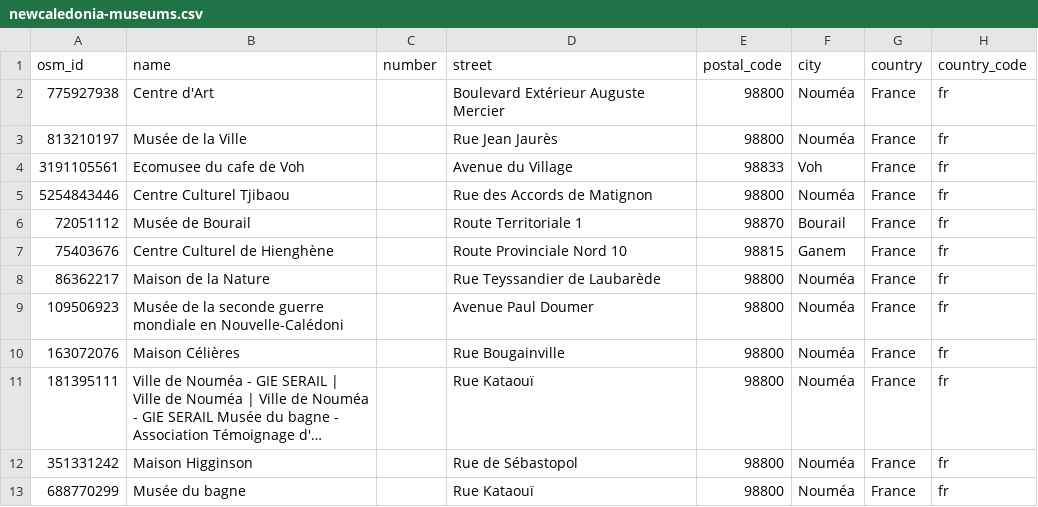
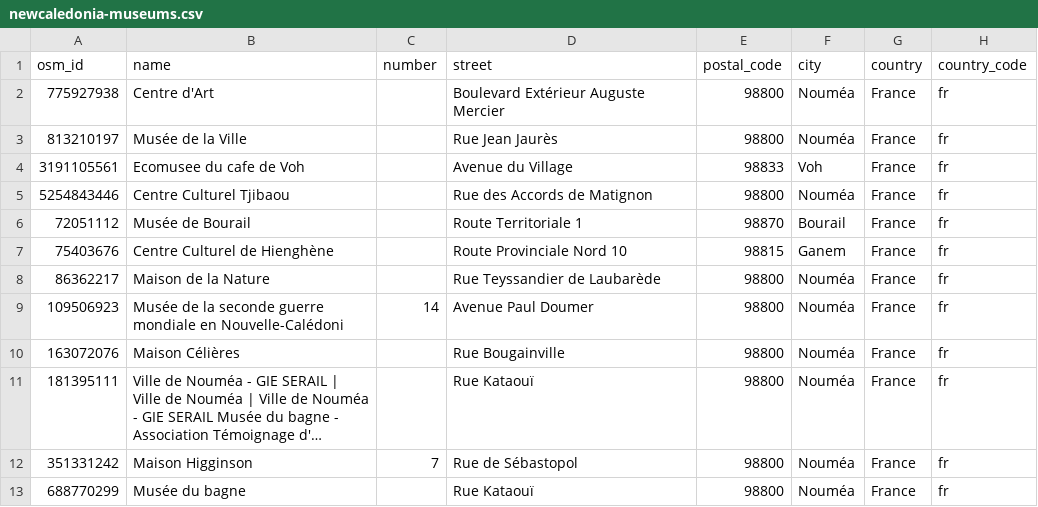
Before and after one commit to papposilene/france-museums-data, a CSV file: osm/csv/newcaledonia-museums.csv, drawn as a sheet; only a part is shown; long unchanged cells end in …; the diff names each change by its address in the sheet, - before the commit and + after, or states it on an @@ line.

```diff
--- a/osm/csv/newcaledonia-museums.csv
+++ b/osm/csv/newcaledonia-museums.csv
-C9 (number): (empty)
+C9 (number): 14
-C12 (number): (empty)
+C12 (number): 7
```
Also changed, not shown: 2 other files.
